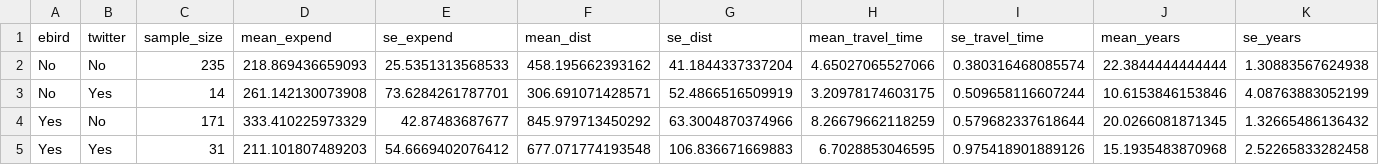
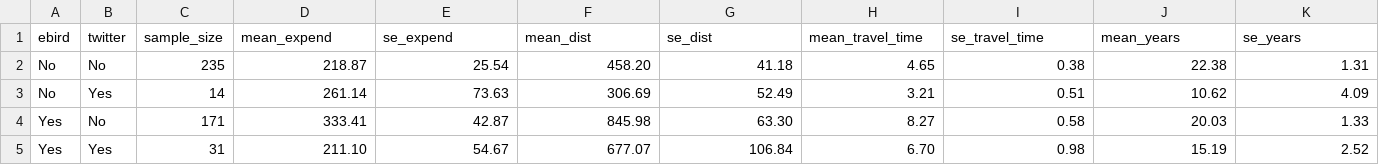
Before and after one commit to BrentPease1/sea_eagle, a CSV file: Results/reviewer1_requested_table.csv, drawn as a sheet; the diff names each change by its address in the sheet, - before the commit and + after, or states it on an @@ line.

Commit message:
rounded values

```diff
--- a/Results/reviewer1_requested_table.csv
+++ b/Results/reviewer1_requested_table.csv
-D2 (mean_expend): 218.869436659093
+D2 (mean_expend): 218.87
-E2 (se_expend): 25.5351313568533
+E2 (se_expend): 25.54
-F2 (mean_dist): 458.195662393162
+F2 (mean_dist): 458.20
-G2 (se_dist): 41.1844337337204
+G2 (se_dist): 41.18
-H2 (mean_travel_time): 4.65027065527066
+H2 (mean_travel_time): 4.65
-I2 (se_travel_time): 0.380316468085574
+I2 (se_travel_time): 0.38
-J2 (mean_years): 22.3844444444444
+J2 (mean_years): 22.38
-K2 (se_years): 1.30883567624938
+K2 (se_years): 1.31
-D3 (mean_expend): 261.142130073908
+D3 (mean_expend): 261.14
-E3 (se_expend): 73.6284261787701
+E3 (se_expend): 73.63
-F3 (mean_dist): 306.691071428571
+F3 (mean_dist): 306.69
-G3 (se_dist): 52.4866516509919
+G3 (se_dist): 52.49
-H3 (mean_travel_time): 3.20978174603175
+H3 (mean_travel_time): 3.21
-I3 (se_travel_time): 0.509658116607244
+I3 (se_travel_time): 0.51
-J3 (mean_years): 10.6153846153846
+J3 (mean_years): 10.62
-K3 (se_years): 4.08763883052199
+K3 (se_years): 4.09
-D4 (mean_expend): 333.410225973329
+D4 (mean_expend): 333.41
-E4 (se_expend): 42.87483687677
+E4 (se_expend): 42.87
-F4 (mean_dist): 845.979713450292
+F4 (mean_dist): 845.98
-G4 (se_dist): 63.3004870374966
+G4 (se_dist): 63.30
-H4 (mean_travel_time): 8.26679662118259
+H4 (mean_travel_time): 8.27
-I4 (se_travel_time): 0.579682337618644
+I4 (se_travel_time): 0.58
-J4 (mean_years): 20.0266081871345
+J4 (mean_years): 20.03
-K4 (se_years): 1.32665486136432
+K4 (se_years): 1.33
-D5 (mean_expend): 211.101807489203
+D5 (mean_expend): 211.10
-E5 (se_expend): 54.6669402076412
+E5 (se_expend): 54.67
-F5 (mean_dist): 677.071774193548
+F5 (mean_dist): 677.07
-G5 (se_dist): 106.836671669883
+G5 (se_dist): 106.84
-H5 (mean_travel_time): 6.7028853046595
+H5 (mean_travel_time): 6.70
-I5 (se_travel_time): 0.975418901889126
+I5 (se_travel_time): 0.98
-J5 (mean_years): 15.1935483870968
+J5 (mean_years): 15.19
-K5 (se_years): 2.52265833282458
+K5 (se_years): 2.52
```
